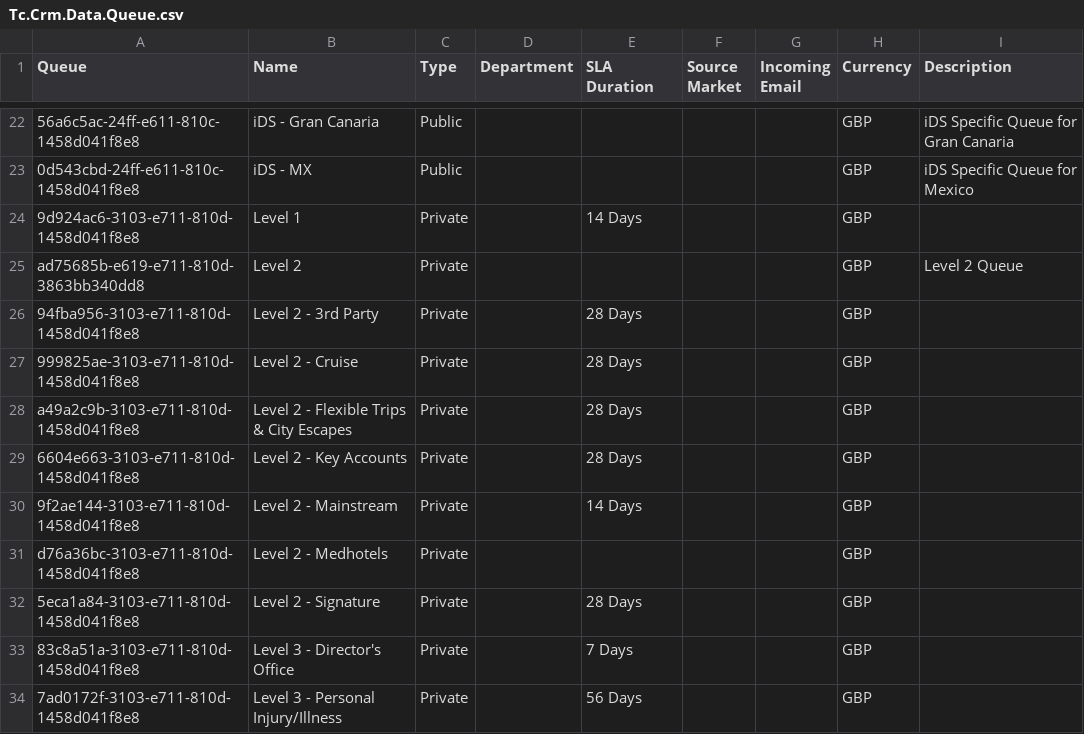
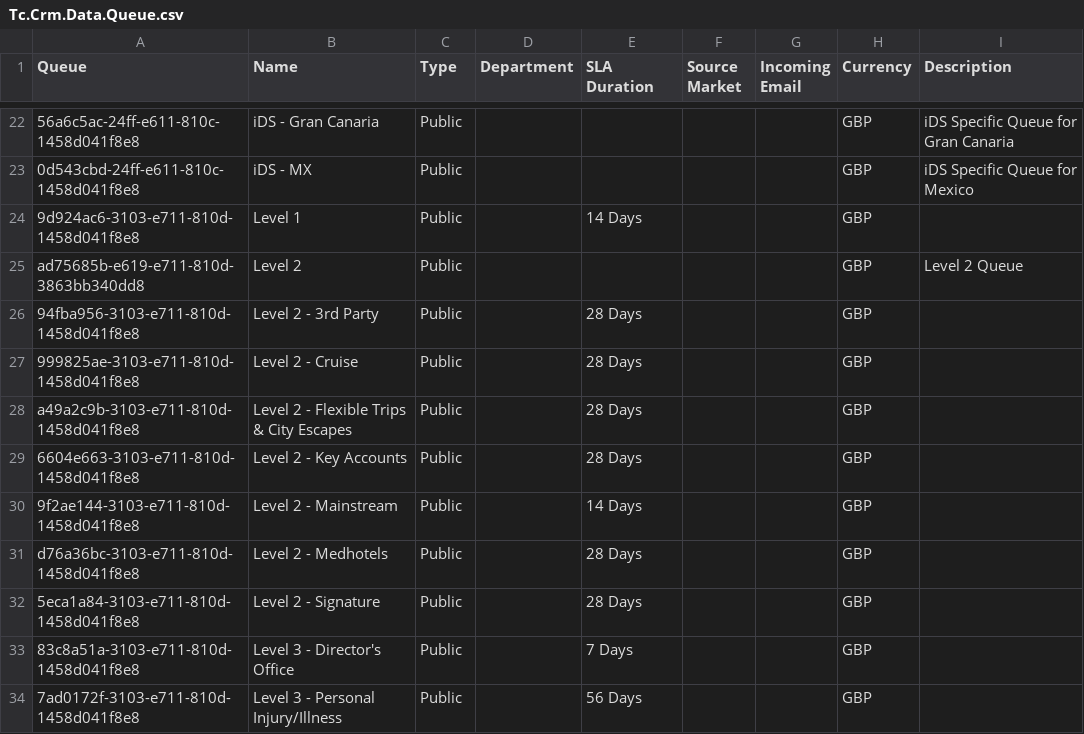
Before and after one commit to HansRoelants1979/msd-online-solution3, a CSV file: trunk/Main/Source/Tc.Crm.Data/Tc.Crm.Data.Queue.csv, drawn as a sheet; only a part is shown, gaps mark what is left out; the diff covers the shown part only; the diff names each change by its address in the sheet, - before the commit and + after, or states it on an @@ line.

Commit message:
Queue Ref Data from MarkRef Data from ML

```diff
--- a/trunk/Main/Source/Tc.Crm.Data/Tc.Crm.Data.Queue.csv
+++ b/trunk/Main/Source/Tc.Crm.Data/Tc.Crm.Data.Queue.csv
-C24:C34 (Type): Private
+C24:C34 (Type): Public
-E31 (SLA Duration): (empty)
+E31 (SLA Duration): 28 Days
```
Also changed, not shown: 29 edited cells elsewhere in this file.
